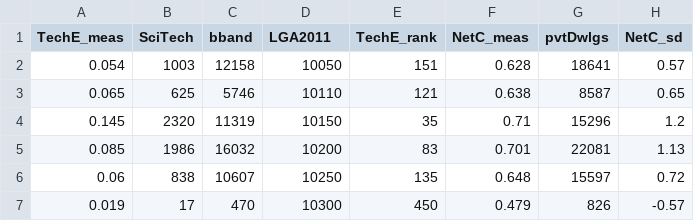
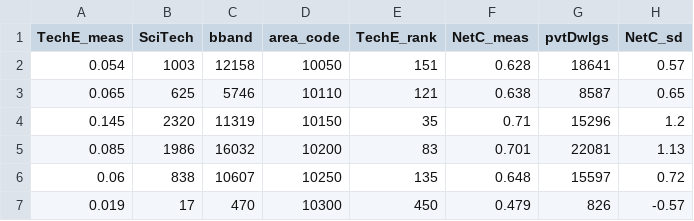
Before and after one commit to samuel-x/COMP20008-elements-data-2, a CSV file: internet.csv, drawn as a sheet; only a part is shown; the diff names each change by its address in the sheet, - before the commit and + after, or states it on an @@ line.

```diff
--- a/internet.csv
+++ b/internet.csv
-D1: LGA2011
+D1: area_code
```
Also changed, not shown: 3 other files.
